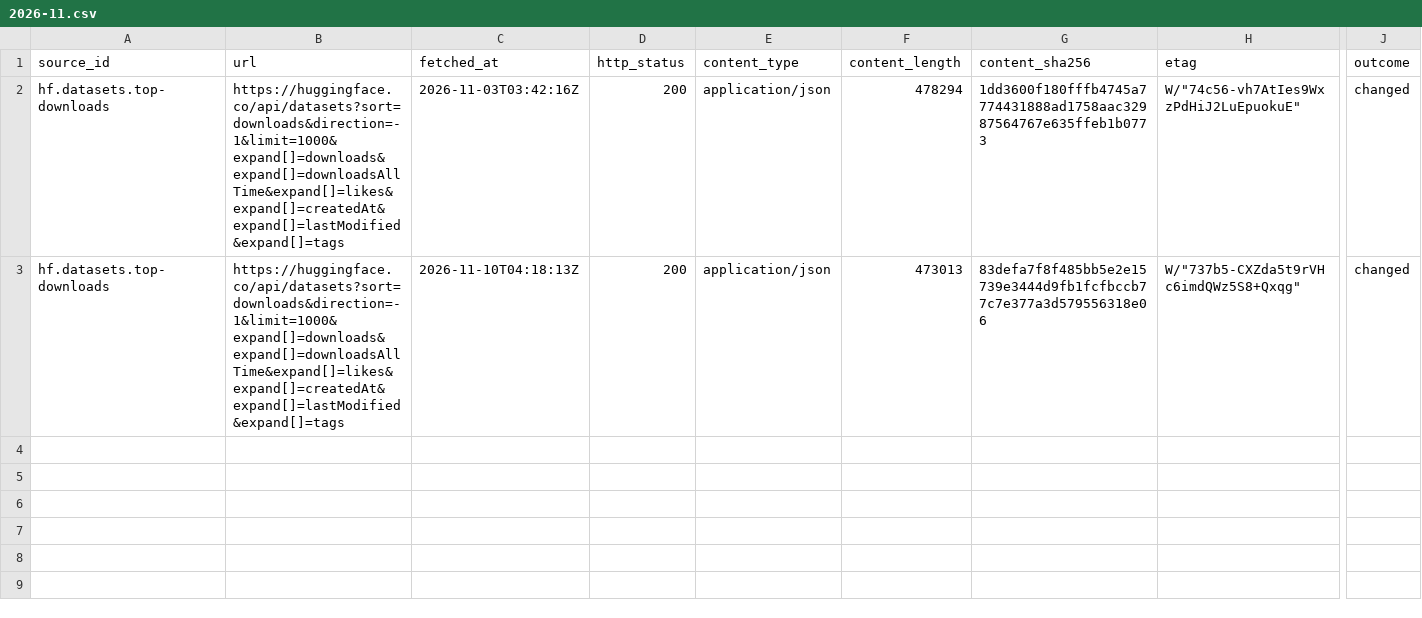
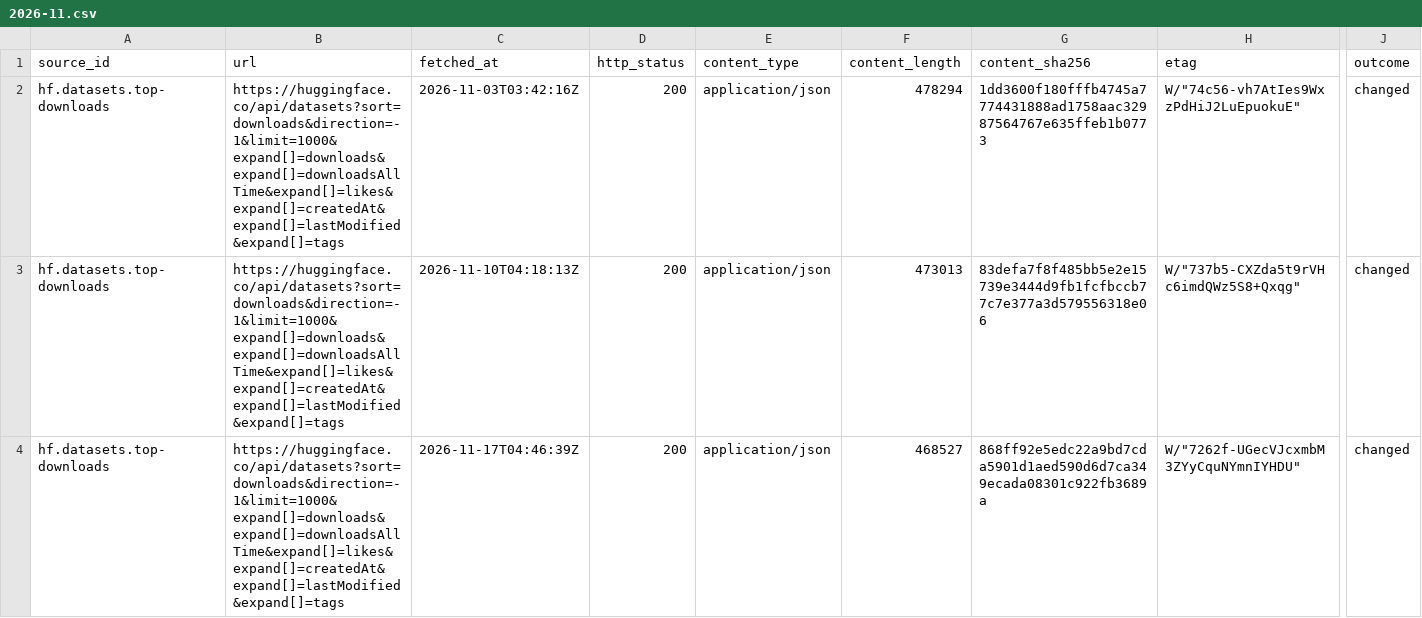
Before and after one commit to q3dresearch/wss-hugging-face, a CSV file: manifest/hf.datasets.top-downloads/2026-11.csv, drawn as a sheet; only a part is shown, gaps mark what is left out; rows hold the shown columns only; the diff names each change by its address in the sheet, - before the commit and + after, or states it on an @@ line.

```diff
--- a/manifest/hf.datasets.top-downloads/2026-11.csv
+++ b/manifest/hf.datasets.top-downloads/2026-11.csv
+row 4: hf.datasets.top-downloads | https://huggingface.co/api/datasets?sort=downloads&direction=-1&limit=1000&expand[]=downloads&expand[]=downloadsAllTime&expand[]=likes&expand[]=createdAt&expand[]=lastModified&expand[]=tags | 2026-11-17T04:46:39Z | 200 | application/json | 468527 | 868ff92e5edc22a9bd7cda5901d1aed590d6d7ca349ecada08301c922fb3689a | W/"7262f-UGecVJcxmbM3ZYyCquNYmnIYHDU" | changed
```
Also changed, not shown: manifest/hf.datasets.top-likes/2026-11.csv, manifest/hf.models.text-generation/2026-11.csv, 18 other files.
